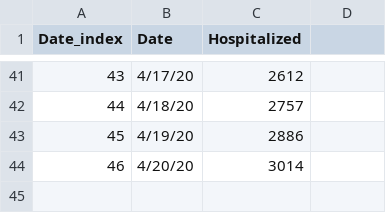
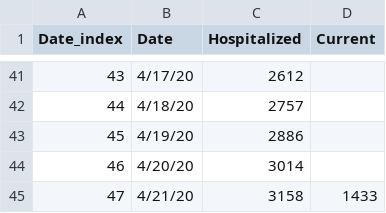
Before and after one commit to akonstodata/md_county_covid, a CSV file: data/MD_covid_H.csv, drawn as a sheet; only a part is shown, gaps mark what is left out; the diff names each change by its address in the sheet, - before the commit and + after, or states it on an @@ line.

```diff
--- a/data/MD_covid_H.csv
+++ b/data/MD_covid_H.csv
-D1: (empty)
+D1: Current
+row 45: 47 | 4/21/20 | 3158 | 1433
```
Also changed, not shown: data/MD_county_covid.csv, data/MD_covid_D.csv.
